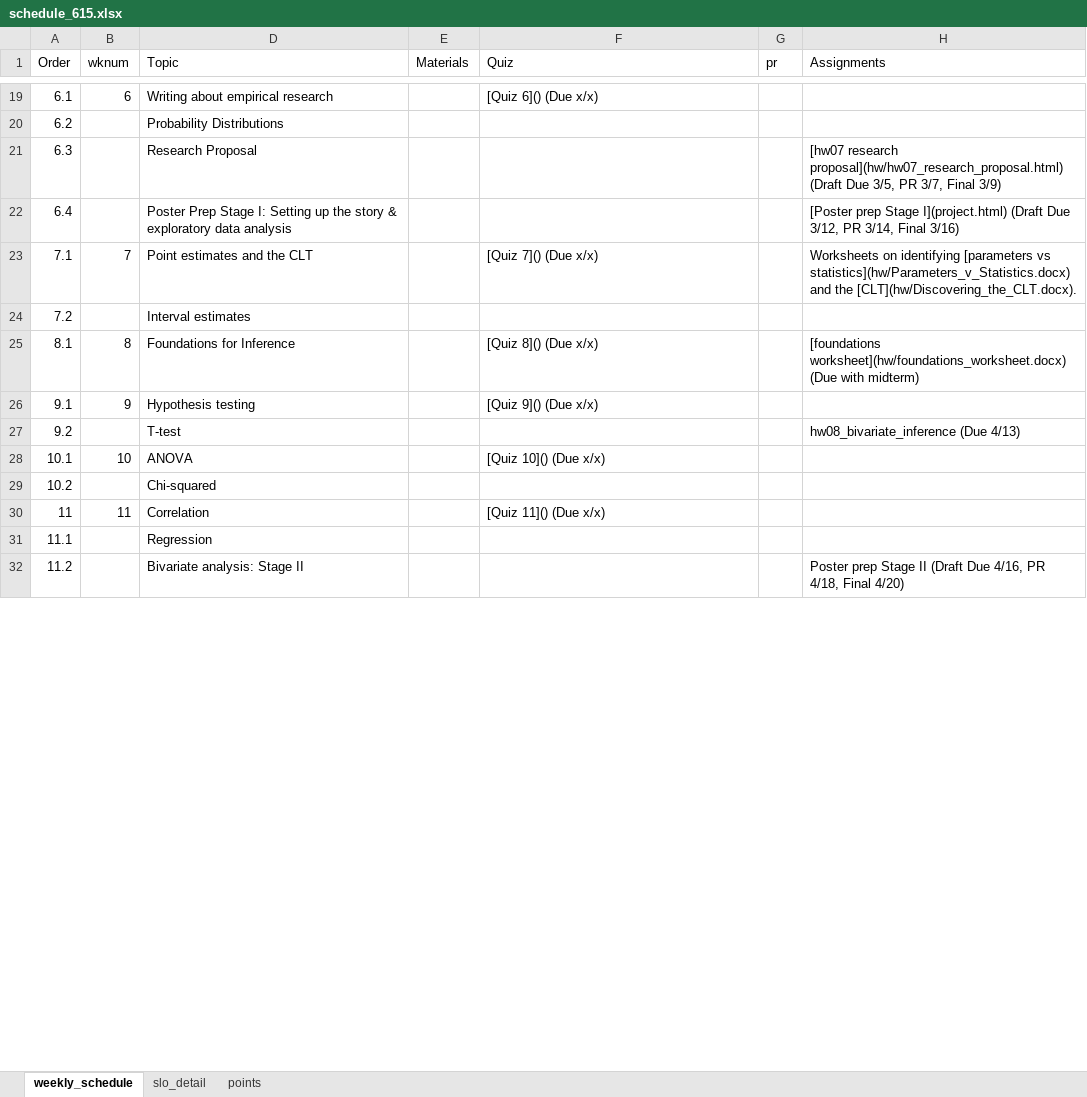
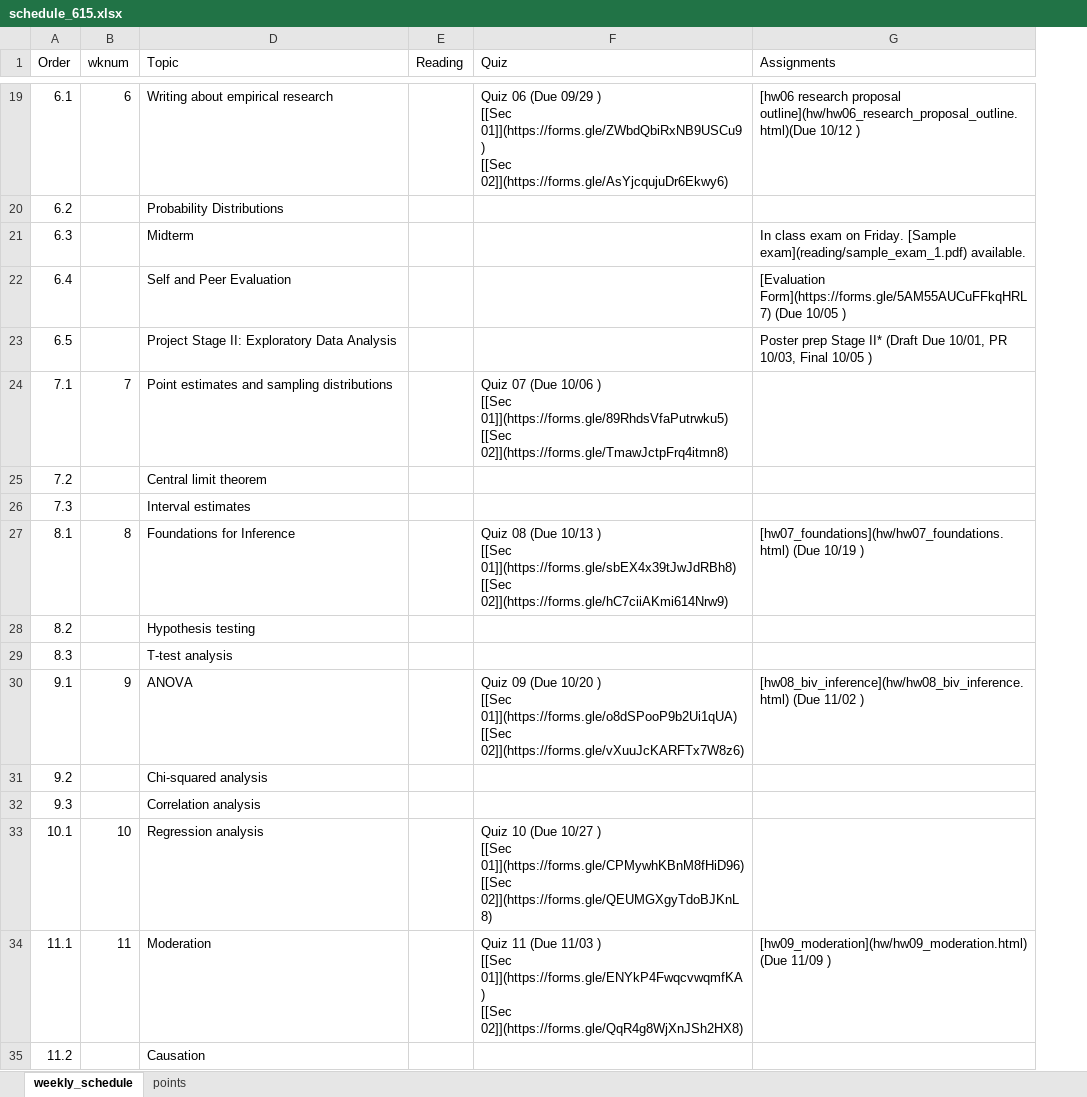
Before and after one commit to norcalbiostat/MATH615_F19_old, an Excel workbook: schedule_615.xlsx, sheet weekly_schedule, drawn as a sheet; only a part is shown, gaps mark what is left out; values as stored, in another font and other column widths than the file's, no cell formats; removed rows and columns are numbered as before the commit, all else as after; ↵ is a line break in a cell; the diff covers the shown part only; the diff names each change by its address in the sheet, - before the commit and + after, or states it on an @@ line.

```diff
--- a/schedule_615.xlsx (sheet weekly_schedule)
+++ b/schedule_615.xlsx (sheet weekly_schedule)
-sheet tab: slo_detail
-column E (Materials), empty
+column E (Reading), empty
-column G (pr), empty
-F19 (Quiz): [Quiz 6]() (Due x/x)
+F19 (Quiz): Quiz 06 (Due 09/29 ) ↵ [[Sec 01]](https://forms.gle/ZWbdQbiRxNB9USCu9) ↵ [[Sec 02]](https://forms.gle/AsYjcqujuDr6Ekwy6)
-G19 (Assignments): (empty)
+G19 (Assignments): [hw06 research proposal outline](hw/hw06_research_proposal_outline.html)(Due 10/12 )
-D21 (Topic): Research Proposal
+D21 (Topic): Midterm
-G21 (Assignments): [hw07 research proposal](hw/hw07_research_proposal.html) (Draft Due 3/5, PR 3/7, Final 3/9)
+G21 (Assignments): In class exam on Friday. [Sample exam](reading/sample_exam_1.pdf) available.
-D22 (Topic): Poster Prep Stage I: Setting up the story & exploratory data analysis
+D22 (Topic): Self and Peer Evaluation
-G22 (Assignments): [Poster prep Stage I](project.html) (Draft Due 3/12, PR 3/14, Final 3/16)
+G22 (Assignments): [Evaluation Form](https://forms.gle/5AM55AUCuFFkqHRL7) (Due 10/05 )
+row 23: 6.5 |  | Project Stage II: Exploratory Data Analysis |  |  | Poster prep Stage II* (Draft Due 10/01, PR 10/03, Final 10/05 )
-D24 (Topic): Point estimates and the CLT
+D24 (Topic): Point estimates and sampling distributions
-F24 (Quiz): [Quiz 7]() (Due x/x)
+F24 (Quiz): Quiz 07 (Due 10/06 ) ↵ [[Sec 01]](https://forms.gle/89RhdsVfaPutrwku5) ↵ [[Sec 02]](https://forms.gle/TmawJctpFrq4itmn8)
-G24 (Assignments): Worksheets on identifying [parameters vs statistics](hw/Parameters_v_Statistics.docx) and the [CLT](hw/Discovering_the_CLT.docx).
+G24 (Assignments): (empty)
-D25 (Topic): Interval estimates
+D25 (Topic): Central limit theorem
+row 26: 7.3 |  | Interval estimates
-F27 (Quiz): [Quiz 8]() (Due x/x)
+F27 (Quiz): Quiz 08 (Due 10/13 ) ↵ [[Sec 01]](https://forms.gle/sbEX4x39tJwJdRBh8) ↵ [[Sec 02]](https://forms.gle/hC7ciiAKmi614Nrw9)
-G27 (Assignments): [foundations worksheet](hw/foundations_worksheet.docx) (Due with midterm)
+G27 (Assignments): [hw07_foundations](hw/hw07_foundations.html) (Due 10/19 )
+row 28: 8.2 |  | Hypothesis testing
+row 29: 8.3 |  | T-test analysis
-D30 (Topic): Hypothesis testing
+D30 (Topic): ANOVA
-F30 (Quiz): [Quiz 9]() (Due x/x)
+F30 (Quiz): Quiz 09 (Due 10/20 ) ↵ [[Sec 01]](https://forms.gle/o8dSPooP9b2Ui1qUA) ↵ [[Sec 02]](https://forms.gle/vXuuJcKARFTx7W8z6)
-G30 (Assignments): (empty)
+G30 (Assignments): [hw08_biv_inference](hw/hw08_biv_inference.html) (Due 11/02 )
-D31 (Topic): T-test
+D31 (Topic): Chi-squared analysis
-G31 (Assignments): hw08_bivariate_inference (Due 4/13)
+G31 (Assignments): (empty)
+row 32: 9.3 |  | Correlation analysis
-D33 (Topic): ANOVA
+D33 (Topic): Regression analysis
-F33 (Quiz): [Quiz 10]() (Due x/x)
+F33 (Quiz): Quiz 10 (Due 10/27 ) ↵ [[Sec 01]](https://forms.gle/CPMywhKBnM8fHiD96) ↵ [[Sec 02]](https://forms.gle/QEUMGXgyTdoBJKnL8)
-row 29: 10.2 |  | Chi-squared
-row 30: 11 | 11 | Correlation |  | [Quiz 11]() (Due x/x)
-B34 (wknum): (empty)
+B34 (wknum): 11
-D34 (Topic): Regression
+D34 (Topic): Moderation
-F34 (Quiz): (empty)
+F34 (Quiz): Quiz 11 (Due 11/03 ) ↵ [[Sec 01]](https://forms.gle/ENYkP4FwqcvwqmfKA) ↵ [[Sec 02]](https://forms.gle/QqR4g8WjXnJSh2HX8)
-G34 (Assignments): (empty)
+G34 (Assignments): [hw09_moderation](hw/hw09_moderation.html) (Due 11/09 )
-D35 (Topic): Bivariate analysis: Stage II
+D35 (Topic): Causation
-G35 (Assignments): Poster prep Stage II (Draft Due 4/16, PR 4/18, Final 4/20)
+G35 (Assignments): (empty)
```
Also changed, not shown: 8 added rows, 10 removed rows and 43 edited cells elsewhere in this sheet, sheet points, cell formats, 12 other files.
